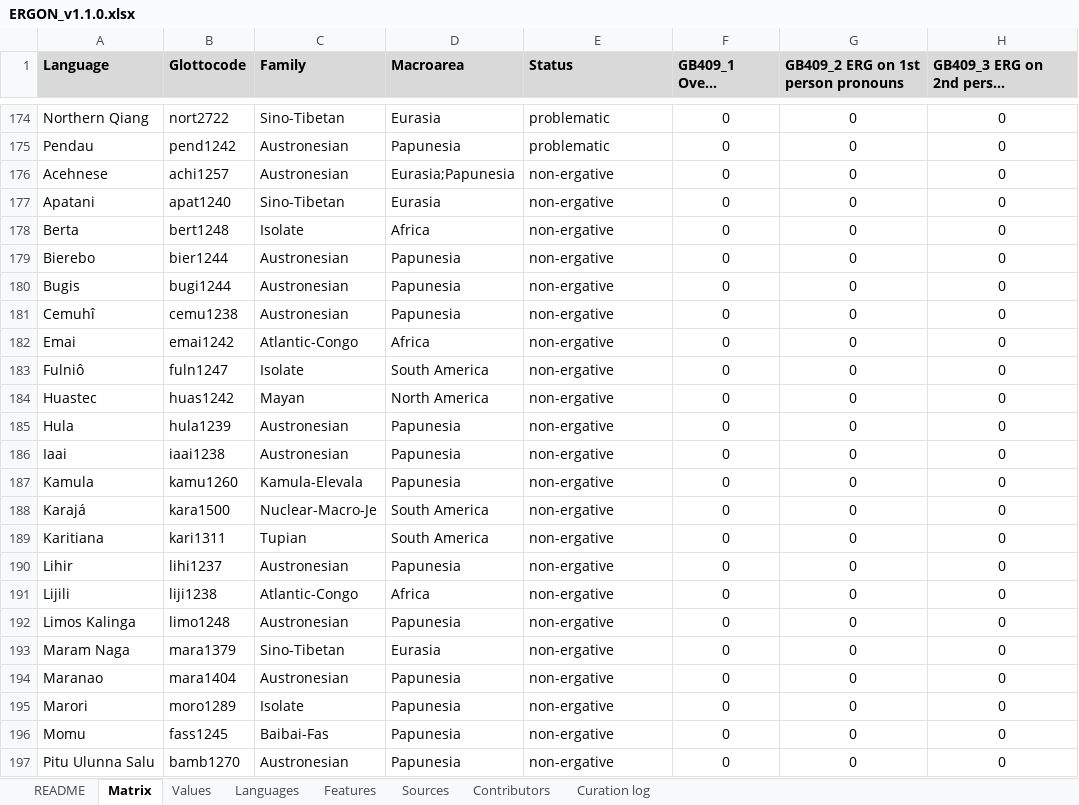
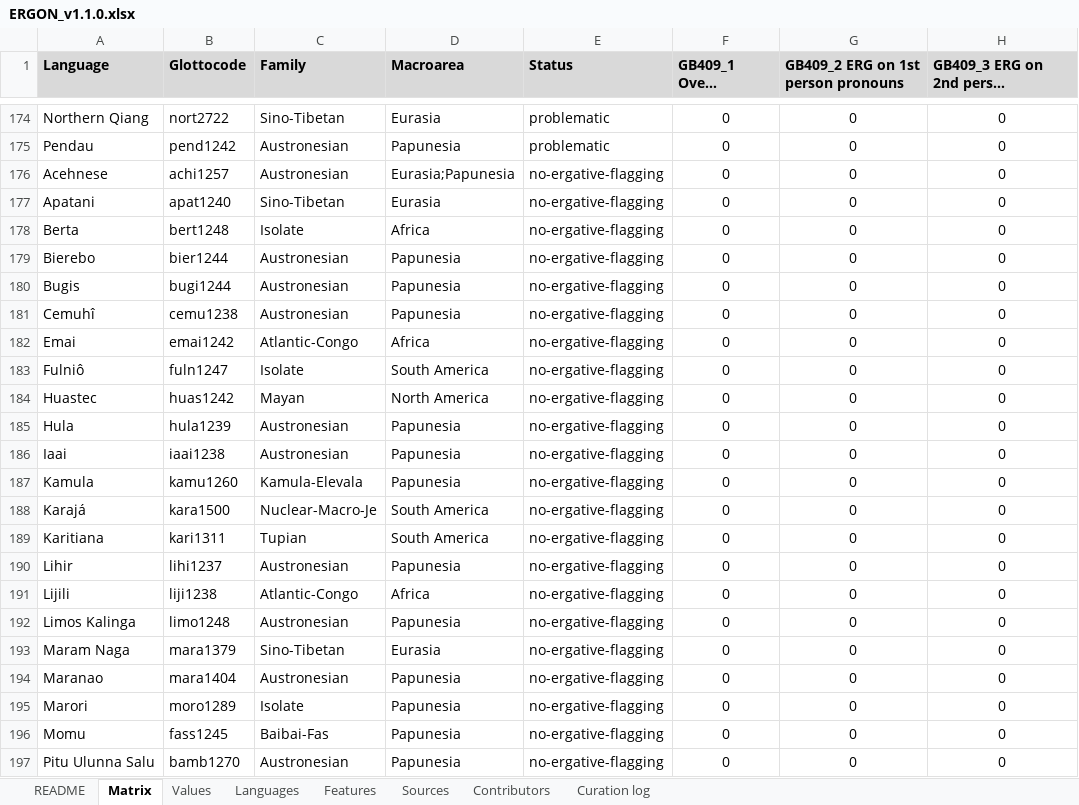
Before and after one commit to rzariquiey/ergon-database, an Excel workbook: outputs/ERGON_v1.1.0.xlsx, sheet Matrix, drawn as a sheet; only a part is shown, gaps mark what is left out; long unchanged cells end in …; values as stored, in another font and other column widths than the file's, no borders; the diff names each change by its address in the sheet, - before the commit and + after, or states it on an @@ line.

Commit message:
Rename status non-ergative to no-ergative-flagging
The label refers to flagging only; several of these languages have an ergative
pattern in verbal indexing. Data, scripts, documentation and Table 5 updated.

```diff
--- a/outputs/ERGON_v1.1.0.xlsx (sheet Matrix)
+++ b/outputs/ERGON_v1.1.0.xlsx (sheet Matrix)
-E176:E197 (Status): non-ergative
+E176:E197 (Status): no-ergative-flagging
```
Also changed, not shown: sheet Curation log, sheet Languages, sheet README, 18 other files.
